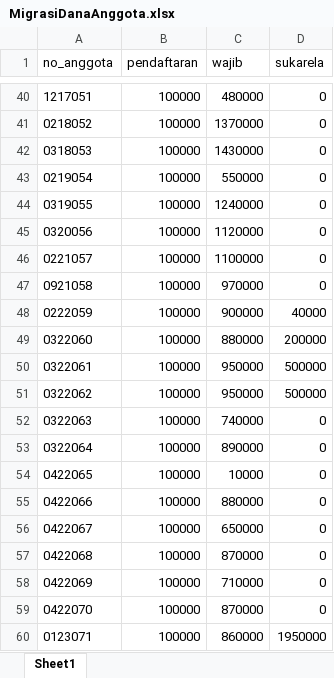
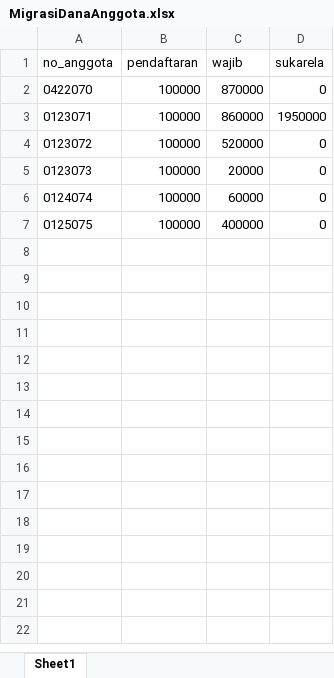
Before and after one commit to hspratomoindopilar/KoperasiGKPS_Railway, an Excel workbook: MigrasiDanaAnggota.xlsx, sheet Sheet1, drawn as a sheet; only a part is shown, gaps mark what is left out; the shorter side is filled out with more unchanged rows; values as stored, in another font and other column widths than the file's, no borders; the diff covers the shown part only; the diff names each change by its address in the sheet, - before the commit and + after, or states it on an @@ line.

Commit message:
Initial commit - Migrasi Supabase Berhasil

```diff
--- a/MigrasiDanaAnggota.xlsx (sheet Sheet1)
+++ b/MigrasiDanaAnggota.xlsx (sheet Sheet1)
-row 40: 1217051 | 100000 | 480000 | 0
-row 41: 0218052 | 100000 | 1370000 | 0
-row 42: 0318053 | 100000 | 1430000 | 0
-row 43: 0219054 | 100000 | 550000 | 0
-row 44: 0319055 | 100000 | 1240000 | 0
-row 45: 0320056 | 100000 | 1120000 | 0
-row 46: 0221057 | 100000 | 1100000 | 0
-row 47: 0921058 | 100000 | 970000 | 0
-row 48: 0222059 | 100000 | 900000 | 40000
-row 49: 0322060 | 100000 | 880000 | 200000
-row 50: 0322061 | 100000 | 950000 | 500000
-row 51: 0322062 | 100000 | 950000 | 500000
-row 52: 0322063 | 100000 | 740000 | 0
-row 53: 0322064 | 100000 | 890000 | 0
-row 54: 0422065 | 100000 | 10000 | 0
-row 55: 0422066 | 100000 | 880000 | 0
-row 56: 0422067 | 100000 | 650000 | 0
-row 57: 0422068 | 100000 | 870000 | 0
-row 58: 0422069 | 100000 | 710000 | 0
```
Also changed, not shown: 38 removed rows elsewhere in this sheet, 6 other files.
